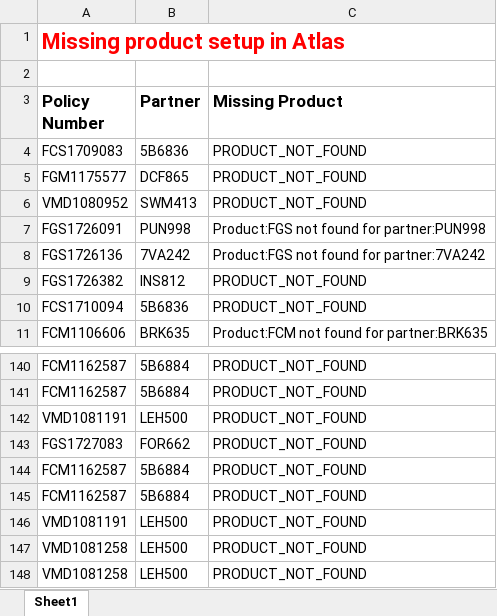
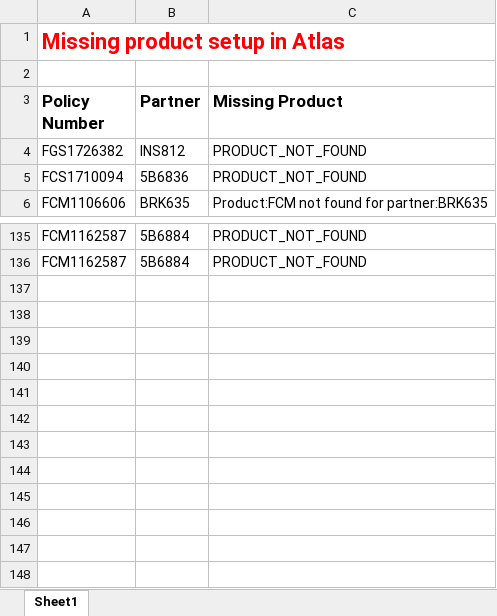
Before and after one commit to Chao00/Report, an Excel workbook: missing product setup in Atlas.xlsx, sheet Sheet1, drawn as a sheet; only a part is shown, gaps mark what is left out; values as stored, in another font and other column widths than the file's, no borders; the diff names each change by its address in the sheet, - before the commit and + after, or states it on an @@ line.

```diff
--- a/missing product setup in Atlas.xlsx (sheet Sheet1)
+++ b/missing product setup in Atlas.xlsx (sheet Sheet1)
-row 4: FCS1709083 | 5B6836 | PRODUCT_NOT_FOUND
-row 5: FGM1175577 | DCF865 | PRODUCT_NOT_FOUND
-row 6: VMD1080952 | SWM413 | PRODUCT_NOT_FOUND
-row 7: FGS1726091 | PUN998 | Product:FGS not found for partner:PUN998
-row 8: FGS1726136 | 7VA242 | Product:FGS not found for partner:7VA242
-row 142: VMD1081191 | LEH500 | PRODUCT_NOT_FOUND
-row 143: FGS1727083 | FOR662 | PRODUCT_NOT_FOUND
-row 144: FCM1162587 | 5B6884 | PRODUCT_NOT_FOUND
-row 145: FCM1162587 | 5B6884 | PRODUCT_NOT_FOUND
-row 146: VMD1081191 | LEH500 | PRODUCT_NOT_FOUND
-row 147: VMD1081258 | LEH500 | PRODUCT_NOT_FOUND
-row 148: VMD1081258 | LEH500 | PRODUCT_NOT_FOUND
```
Also changed, not shown: 4 other files.
